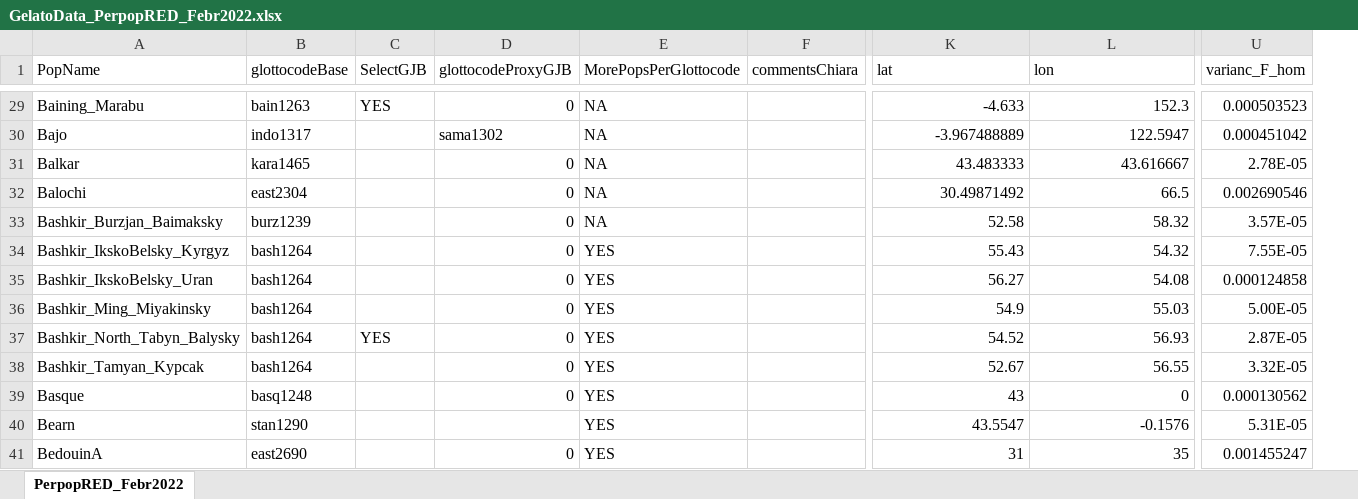
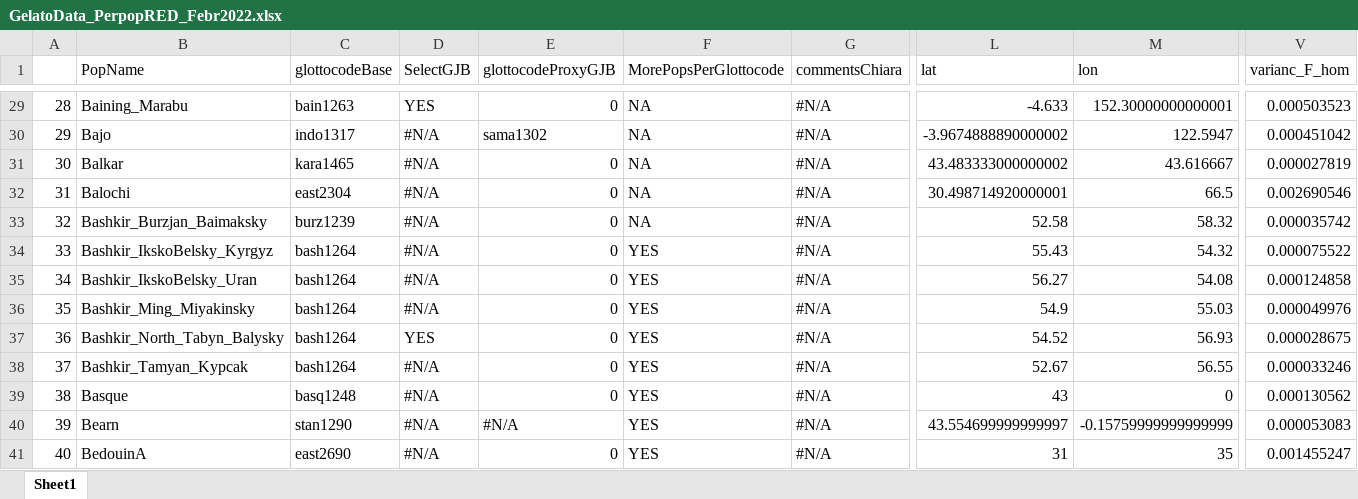
Before and after one commit to SamPassmore/Passmore_etal2023, an Excel workbook: data/GelatoData_PerpopRED_Febr2022.xlsx, sheet Sheet1, drawn as a sheet; only a part is shown, gaps mark what is left out; values as stored, in another font and other column widths than the file's, no cell formats; addresses are those after the commit; the diff covers the shown part only; the diff names each change by its address in the sheet, - before the commit and + after, or states it on an @@ line.

```diff
--- a/data/GelatoData_PerpopRED_Febr2022.xlsx (sheet Sheet1)
+++ b/data/GelatoData_PerpopRED_Febr2022.xlsx (sheet Sheet1)
-sheet tab: PerpopRED_Febr2022
+sheet tab: Sheet1
+column A, rows 29-41: 28 | 29 | 30 | 31 | 32 | 33 | 34 | 35 | 36 | 37 | 38 | 39 | 40
-G29:G41 (commentsChiara): (empty)
+G29:G41 (commentsChiara): #N/A
-M29 (lon): 152.3
+M29 (lon): 152.30000000000001
-D30:D36 (SelectGJB): (empty)
+D30:D36 (SelectGJB): #N/A
-L30 (lat): -3.967488889
+L30 (lat): -3.9674888890000002
-L31 (lat): 43.483333
+L31 (lat): 43.483333000000002
-V31 (varianc_F_hom): 2.78E-05
+V31 (varianc_F_hom): 0.000027819
-L32 (lat): 30.49871492
+L32 (lat): 30.498714920000001
-V33 (varianc_F_hom): 3.57E-05
+V33 (varianc_F_hom): 0.000035742
-V34 (varianc_F_hom): 7.55E-05
+V34 (varianc_F_hom): 0.000075522
-V36 (varianc_F_hom): 5.00E-05
+V36 (varianc_F_hom): 0.000049976
-V37 (varianc_F_hom): 2.87E-05
+V37 (varianc_F_hom): 0.000028675
-D38:D41 (SelectGJB): (empty)
+D38:D41 (SelectGJB): #N/A
-V38 (varianc_F_hom): 3.32E-05
+V38 (varianc_F_hom): 0.000033246
-E40 (glottocodeProxyGJB): (empty)
+E40 (glottocodeProxyGJB): #N/A
-L40 (lat): 43.5547
+L40 (lat): 43.554699999999997
-M40 (lon): -0.1576
+M40 (lon): -0.15759999999999999
-V40 (varianc_F_hom): 5.31E-05
+V40 (varianc_F_hom): 0.000053083
```
Also changed, not shown: 1412 edited cells elsewhere in this sheet, cell formats, 1 other file.
